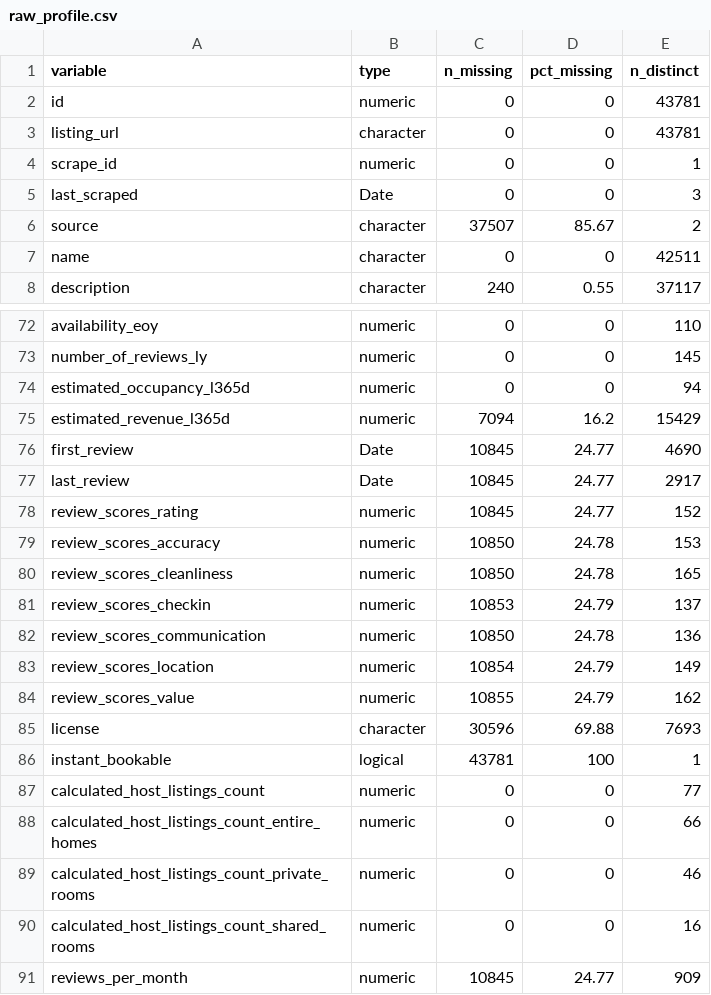
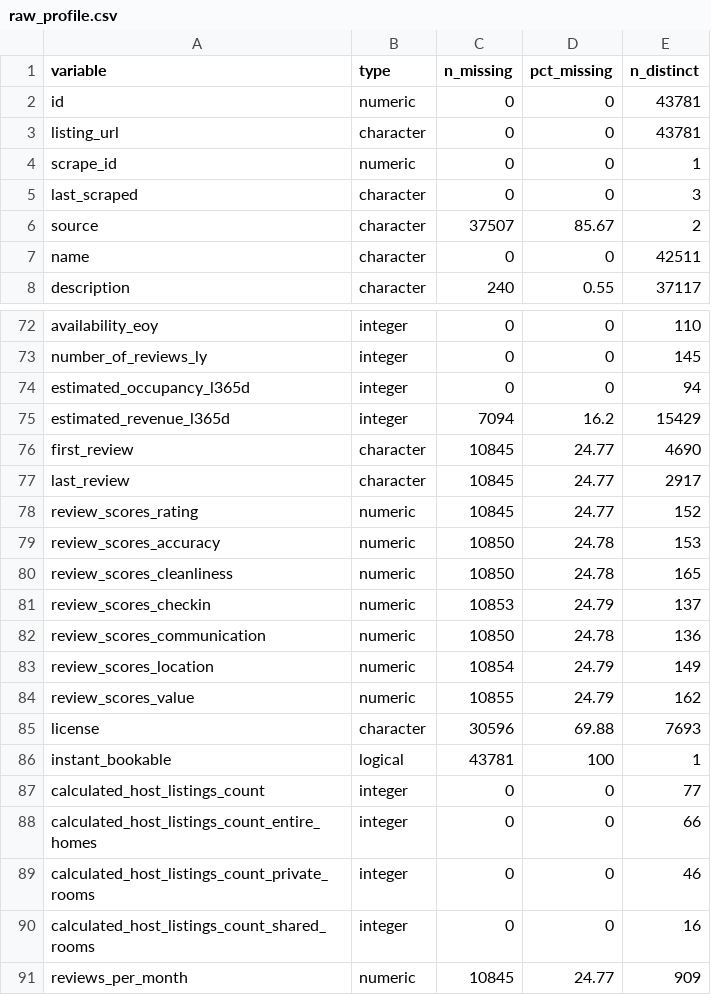
Before and after one commit to Jshort805/airbnb-bookings-average-daily-rate-MLR, a CSV file: Outputs/raw_profile.csv, drawn as a sheet; only a part is shown, gaps mark what is left out; the diff covers the shown part only; the diff names each change by its address in the sheet, - before the commit and + after, or states it on an @@ line.

```diff
--- a/Outputs/raw_profile.csv
+++ b/Outputs/raw_profile.csv
-B5 (type): Date
+B5 (type): character
-B72:B75 (type): numeric
+B72:B75 (type): integer
-B76:B77 (type): Date
+B76:B77 (type): character
-B87:B90 (type): numeric
+B87:B90 (type): integer
```
Also changed, not shown: 30 edited cells elsewhere in this file, Data/clean/data_dictionary_draft.csv, Outputs/cleaning_log.csv, 8 other files.
